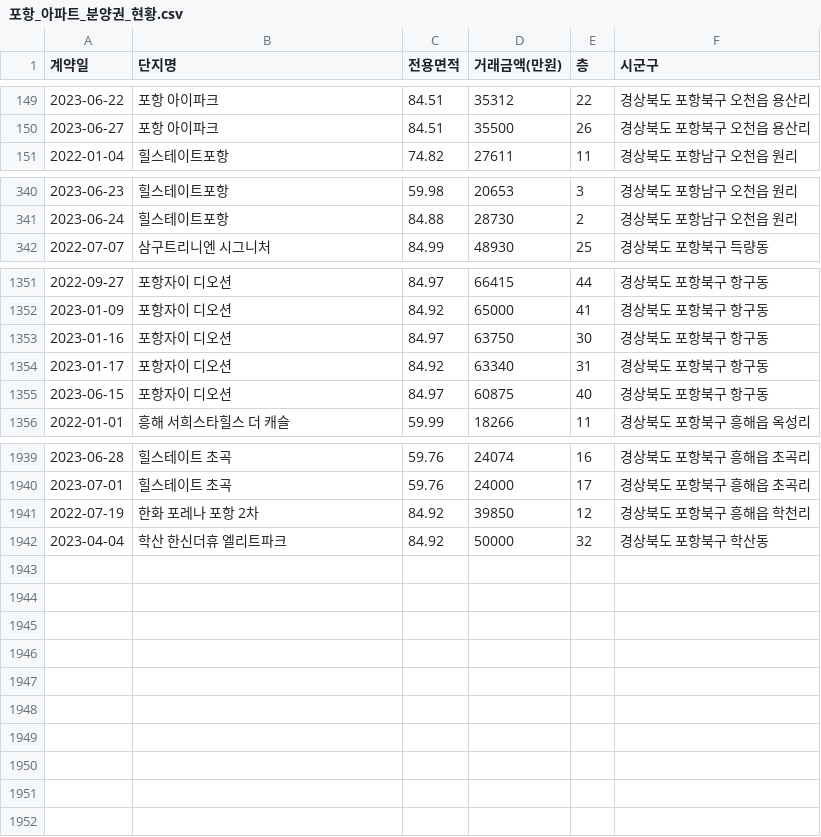
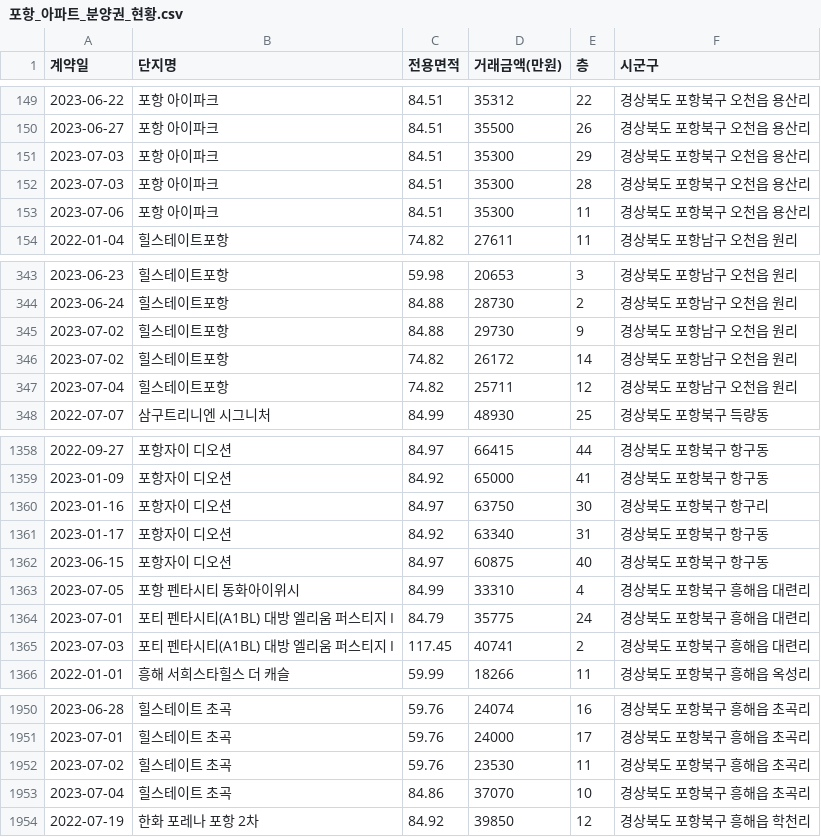
Before and after one commit to kck0920/pohang_apt, a CSV file: 포항_아파트_분양권_현황.csv, drawn as a sheet; only a part is shown, gaps mark what is left out; the diff covers the shown part only.

```diff
--- a/포항_아파트_분양권_현황.csv
+++ b/포항_아파트_분양권_현황.csv
@@ -150,2 +150,5 @@
 2023-06-27,포항 아이파크,84.51,35500,26,경상북도 포항북구 오천읍 용산리
+2023-07-03,포항 아이파크,84.51,35300,29,경상북도 포항북구 오천읍 용산리
+2023-07-03,포항 아이파크,84.51,35300,28,경상북도 포항북구 오천읍 용산리
+2023-07-06,포항 아이파크,84.51,35300,11,경상북도 포항북구 오천읍 용산리
 2022-01-04,힐스테이트포항,74.82,27611,11,경상북도 포항남구 오천읍 원리
@@ -341,2 +344,5 @@
 2023-06-24,힐스테이트포항,84.88,28730,2,경상북도 포항남구 오천읍 원리
+2023-07-02,힐스테이트포항,84.88,29730,9,경상북도 포항남구 오천읍 원리
+2023-07-02,힐스테이트포항,74.82,26172,14,경상북도 포항남구 오천읍 원리
+2023-07-04,힐스테이트포항,74.82,25711,12,경상북도 포항남구 오천읍 원리
 2022-07-07,삼구트리니엔 시그니처,84.99,48930,25,경상북도 포항북구 득량동
@@ -1352,5 +1359,8 @@
 2023-01-09,포항자이 디오션,84.92,65000,41,경상북도 포항북구 항구동
-2023-01-16,포항자이 디오션,84.97,63750,30,경상북도 포항북구 항구동
+2023-01-16,포항자이 디오션,84.97,63750,30,경상북도 포항북구 항구리
 2023-01-17,포항자이 디오션,84.92,63340,31,경상북도 포항북구 항구동
 2023-06-15,포항자이 디오션,84.97,60875,40,경상북도 포항북구 항구동
+2023-07-05,포항 펜타시티 동화아이위시,84.99,33310,4,경상북도 포항북구 흥해읍 대련리
+2023-07-01,포티 펜타시티(A1BL) 대방 엘리움 퍼스티지 I,84.79,35775,24,경상북도 포항북구 흥해읍 대련리
+2023-07-03,포티 펜타시티(A1BL) 대방 엘리움 퍼스티지 I,117.45,40741,2,경상북도 포항북구 흥해읍 대련리
 2022-01-01,흥해 서희스타힐스 더 캐슬,59.99,18266,11,경상북도 포항북구 흥해읍 옥성리
@@ -1940,3 +1951,4 @@
 2023-07-01,힐스테이트 초곡,59.76,24000,17,경상북도 포항북구 흥해읍 초곡리
+2023-07-02,힐스테이트 초곡,59.76,23530,11,경상북도 포항북구 흥해읍 초곡리
+2023-07-04,힐스테이트 초곡,84.86,37070,10,경상북도 포항북구 흥해읍 초곡리
 2022-07-19,한화 포레나 포항 2차,84.92,39850,12,경상북도 포항북구 흥해읍 학천리
-2023-04-04,학산 한신더휴 엘리트파크,84.92,50000,32,경상북도 포항북구 학산동
```
Also changed, not shown: 3 added rows, 1 removed row and 1 edited cell elsewhere in this file, 포항_아파트_실거래가_현황.csv, 1 other file.
